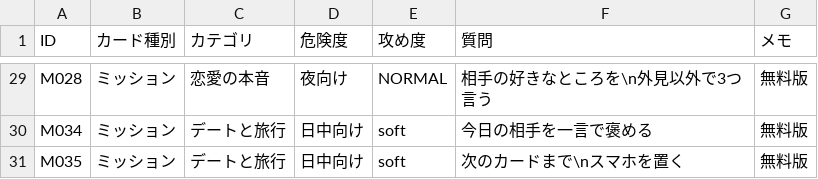
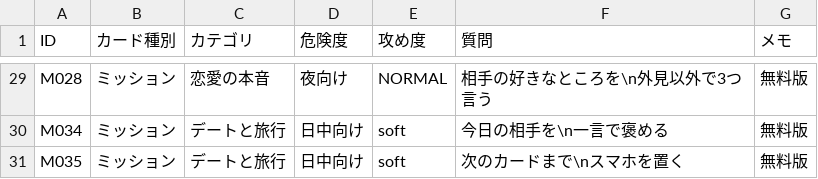
Before and after one commit to jvfavpy-png/tonari-cards-free, a CSV file: questions_free_30.csv, drawn as a sheet; only a part is shown, gaps mark what is left out; the diff covers the shown part only; the diff names each change by its address in the sheet, - before the commit and + after, or states it on an @@ line.

```diff
--- a/questions_free_30.csv
+++ b/questions_free_30.csv
-F30 (質問): 今日の相手を一言で褒める
+F30 (質問): 今日の相手を\n一言で褒める
```
Also changed, not shown: 22 edited cells elsewhere in this file, 8 other files.
